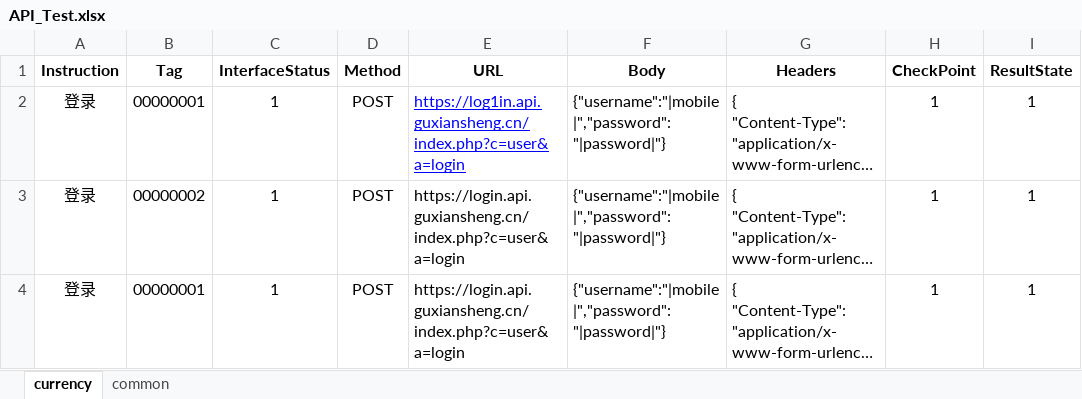
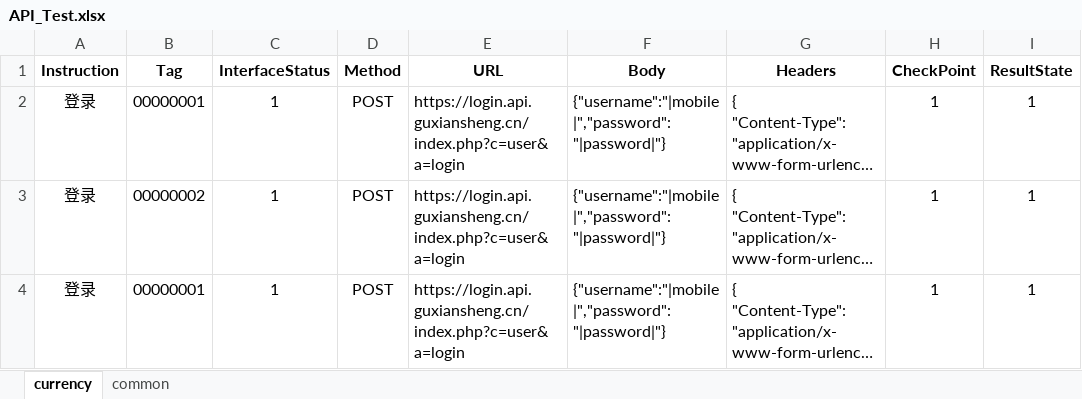
Before and after one commit to chenye3814/AutomationTest-, an Excel workbook: API_Test.xlsx, sheet currency, drawn as a sheet; only a part is shown; long unchanged cells end in …; values as stored, in another font and other column widths than the file's, no borders; the diff names each change by its address in the sheet, - before the commit and + after, or states it on an @@ line.

```diff
--- a/API_Test.xlsx (sheet currency)
+++ b/API_Test.xlsx (sheet currency)
-E2 (URL): https://log1in.api.guxiansheng.cn/index.php?c=user&a=login
+E2 (URL): https://login.api.guxiansheng.cn/index.php?c=user&a=login
@@ E2 underline: on → off, text colour: #0000FF → black @@
```
Also changed, not shown: 7 other files.
